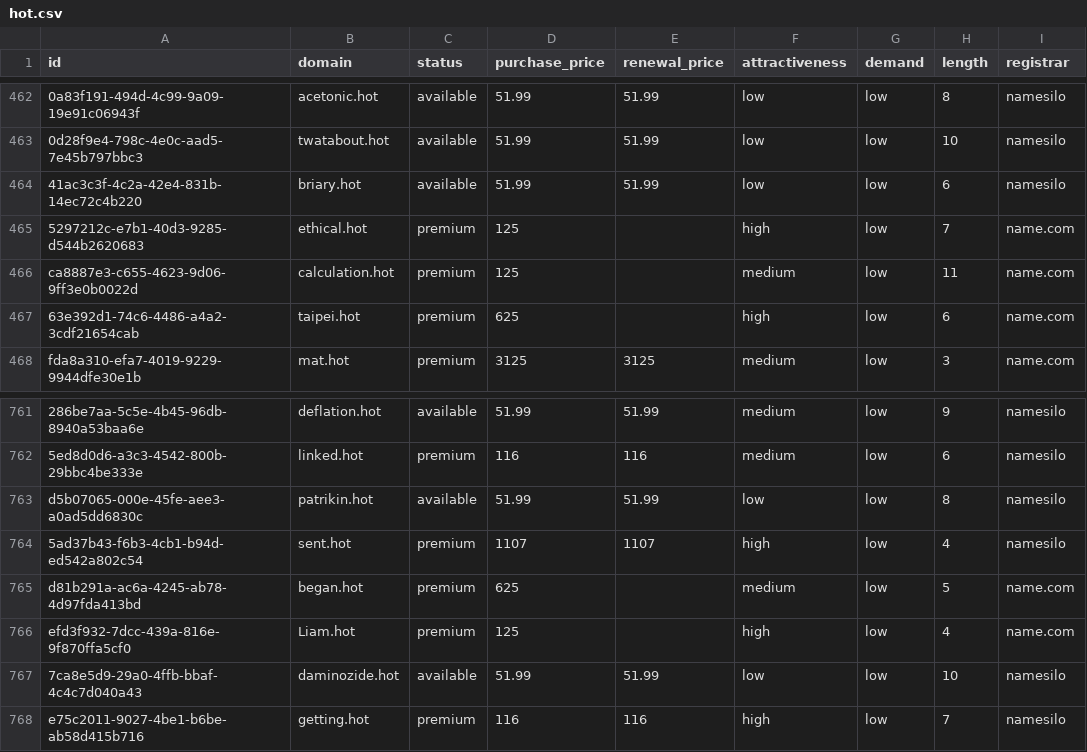
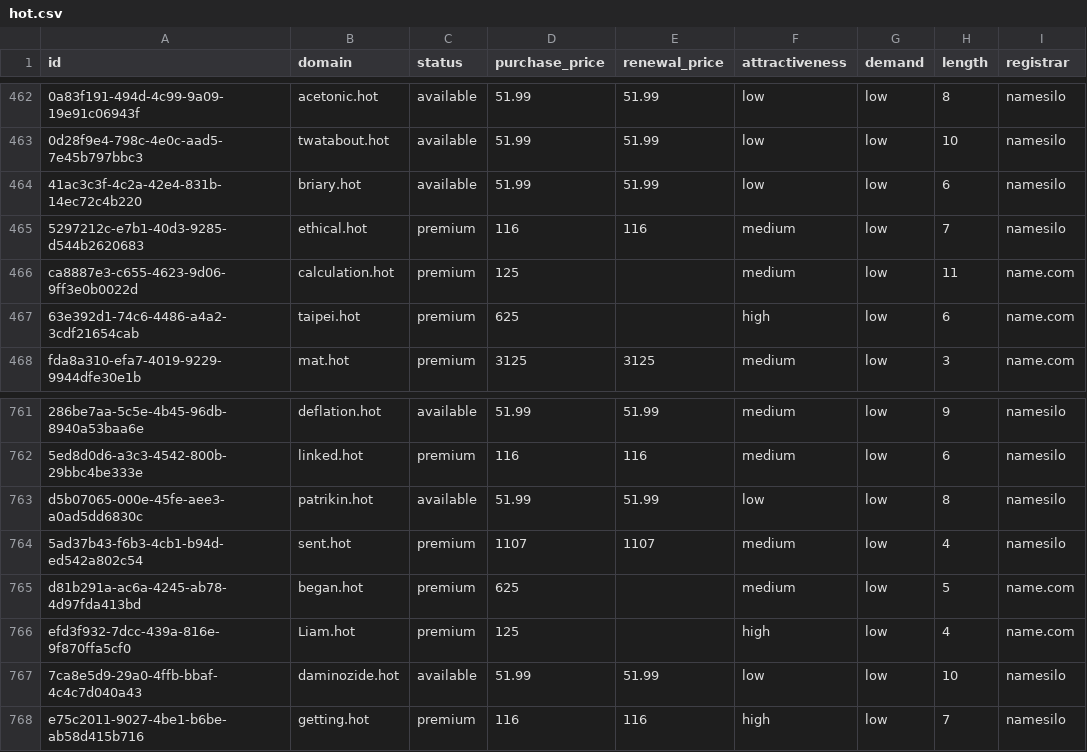
Before and after one commit to UniqueDomains/hot-oneword-domains, a CSV file: hot.csv, drawn as a sheet; only a part is shown, gaps mark what is left out; the diff names each change by its address in the sheet, - before the commit and + after, or states it on an @@ line.

Commit message:
Domains update

```diff
--- a/hot.csv
+++ b/hot.csv
-D465 (purchase_price): 125
+D465 (purchase_price): 116
-E465 (renewal_price): (empty)
+E465 (renewal_price): 116
-F465 (attractiveness): high
+F465 (attractiveness): medium
-I465 (registrar): name.com
+I465 (registrar): namesilo
-F764 (attractiveness): high
+F764 (attractiveness): medium
```
Also changed, not shown: 4 other files.
